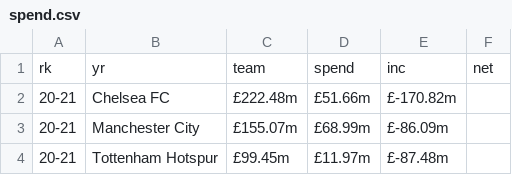
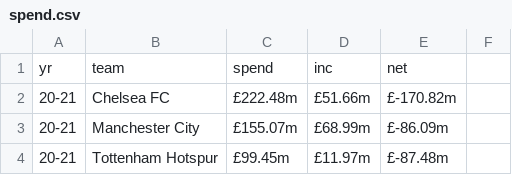
Before and after one commit to Nfb4/Nfb4.github.io, a CSV file: lab4/spend.csv, drawn as a sheet; only a part is shown; removed rows and columns are numbered as before the commit, all else as after; the diff names each change by its address in the sheet, - before the commit and + after, or states it on an @@ line.

Commit message:
Update spend.csv

```diff
--- a/lab4/spend.csv
+++ b/lab4/spend.csv
-row 1: rk | yr | team | spend | inc | net
+row 1: yr | team | spend | inc | net
```
